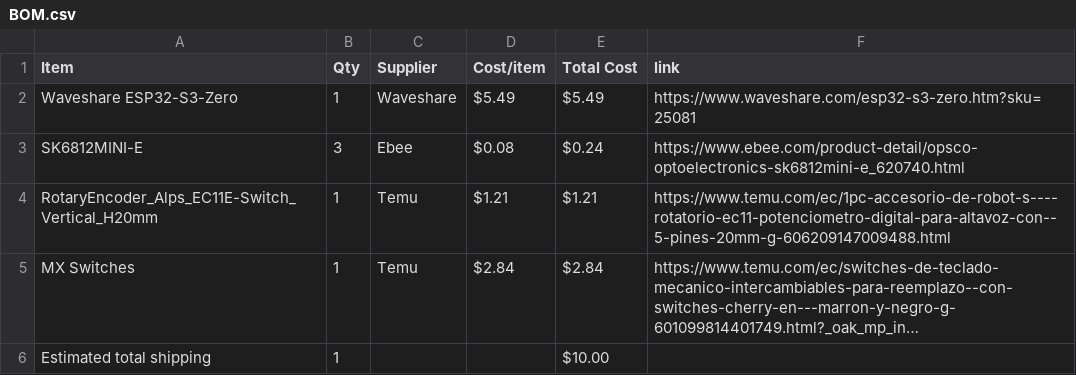
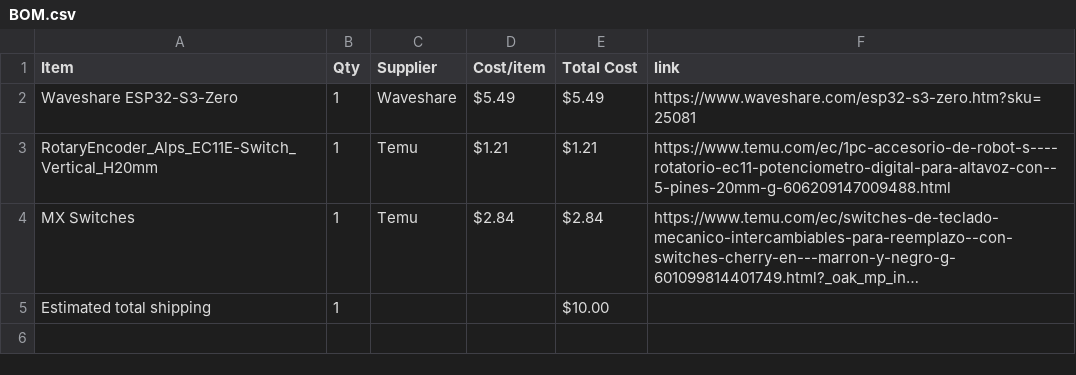
Before and after one commit to mrdexterssj/dexter-keypad, a CSV file: BOM.csv, drawn as a sheet; long unchanged cells end in ….

Commit message:
Sync Midi Keyboard from Half Life

```diff
--- a/BOM.csv
+++ b/BOM.csv
@@ -2,3 +2,2 @@ Item,Qty,Supplier,Cost/item,Total Cost,link
 Waveshare ESP32-S3-Zero,1,Waveshare,$5.49,$5.49,https://www.waveshare.com/esp32-s3-zero.htm?sku=25081
-SK6812MINI-E,3,Ebee,$0.08,$0.24,https://www.ebee.com/product-detail/opsco-optoelectronics-sk6812mini-e_620740.html
 RotaryEncoder_Alps_EC11E-Switch_Vertical_H20mm,1,Temu,$1.21,$1.21,https://www.temu.com/ec/1pc-accesorio-de-robot-s----rotatorio-ec11-potenciometro-digital-para-altavoz-con--5-pines-20mm-g-606209147009488.html
```
